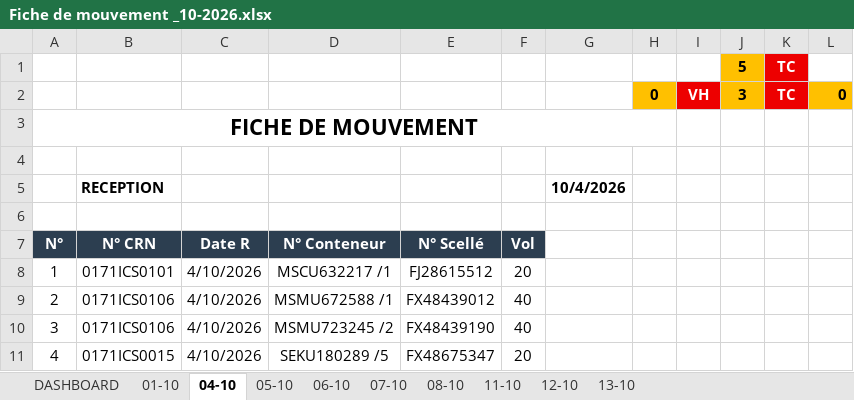
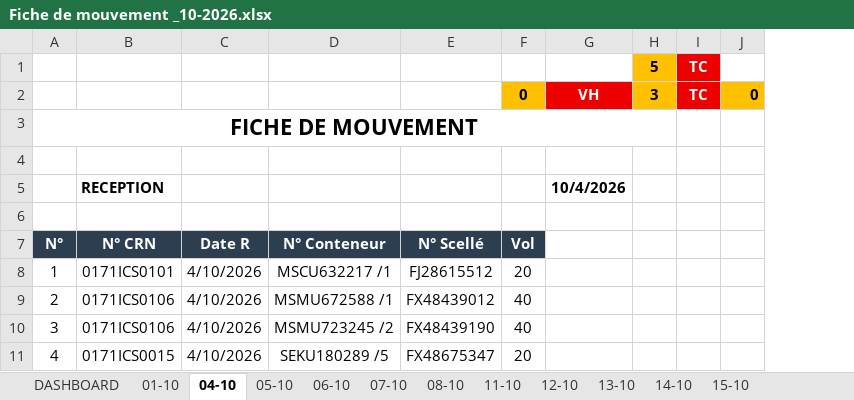
Before and after one commit to Mag2027pro/egs-conatainer-tracker-, an Excel workbook: Fiche de mouvement _10-2026.xlsx, sheet 04-10, drawn as a sheet; only a part is shown; values as stored, in another font and other column widths than the file's, no borders; charts and pictures not drawn; the diff names each change by its address in the sheet, - before the commit and + after, or states it on an @@ line.

```diff
--- a/Fiche de mouvement _10-2026.xlsx (sheet 04-10)
+++ b/Fiche de mouvement _10-2026.xlsx (sheet 04-10)
+sheet tab: 14-10
+sheet tab: 15-10
-column H, row 2: 0
-column I, row 2: VH
-F2: (empty)
+F2: 0
-F2 fill: none
+F2 fill: #FFC000
-G2: (empty)
+G2: VH
-G2 fill: none
+G2 fill: #ED0000
-A3:H3 merged
+A3:H3 merged
```
Also changed, not shown: sheet 13-10, sheet DASHBOARD, formulas that keep their value, charts or pictures, Fiche de mouvement _09-2026.xlsx.
